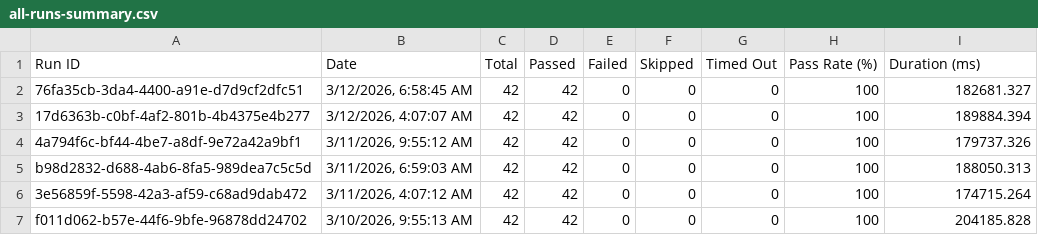
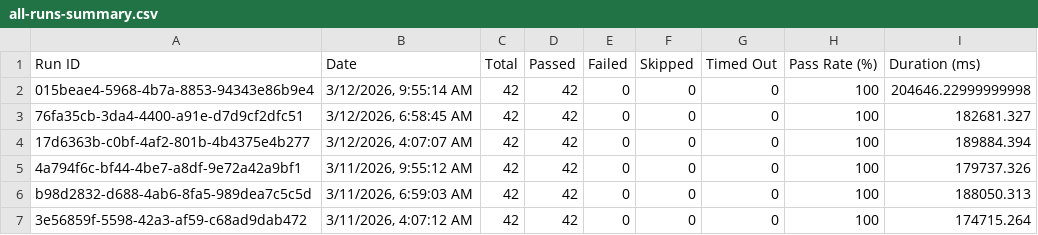
Before and after one commit to saira-uwc/Shunyalabs_console, a CSV file: docs/exports/all-runs-summary.csv, drawn as a sheet; only a part is shown; the shorter side is filled out with more unchanged rows; the diff names each change by its address in the sheet, - before the commit and + after, or states it on an @@ line.

```diff
--- a/docs/exports/all-runs-summary.csv
+++ b/docs/exports/all-runs-summary.csv
+row 2: 015beae4-5968-4b7a-8853-94343e86b9e4 | 3/12/2026, 9:55:14 AM | 42 | 42 | 0 | 0 | 0 | 100 | 204646.22999999998
```
Also changed, not shown: docs/exports/current-run.csv, 2 other files.
